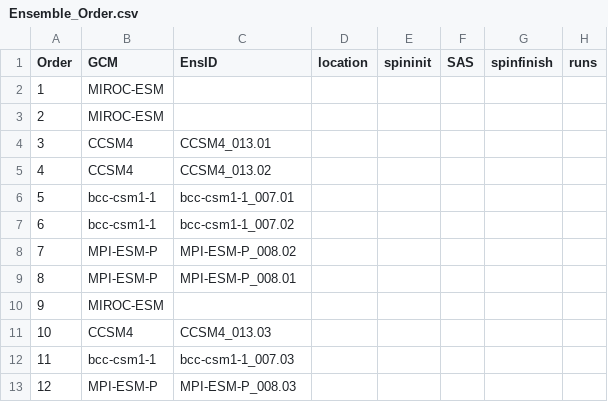
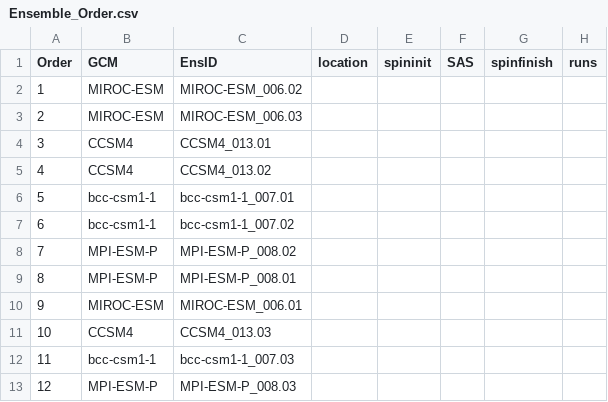
Before and after one commit to PalEON-Project/met_ensemble_paper, a CSV file: ED_runs/0_setup/Ensemble_Order.csv, drawn as a sheet.

Commit message:
Final test ensemble

```diff
--- a/ED_runs/0_setup/Ensemble_Order.csv
+++ b/ED_runs/0_setup/Ensemble_Order.csv
@@ -1,4 +1,4 @@
 Order,GCM,EnsID,location,spininit,SAS,spinfinish,runs
-1,MIROC-ESM,,,,,,
-2,MIROC-ESM,,,,,,
+1,MIROC-ESM,MIROC-ESM_006.02,,,,,
+2,MIROC-ESM,MIROC-ESM_006.03,,,,,
 3,CCSM4,CCSM4_013.01,,,,,
@@ -9,3 +9,3 @@ Order,GCM,EnsID,location,spininit,SAS,spinfinish,runs
 8,MPI-ESM-P,MPI-ESM-P_008.01,,,,,
-9,MIROC-ESM,,,,,,
+9,MIROC-ESM,MIROC-ESM_006.01,,,,,
 10,CCSM4,CCSM4_013.03,,,,,
```
